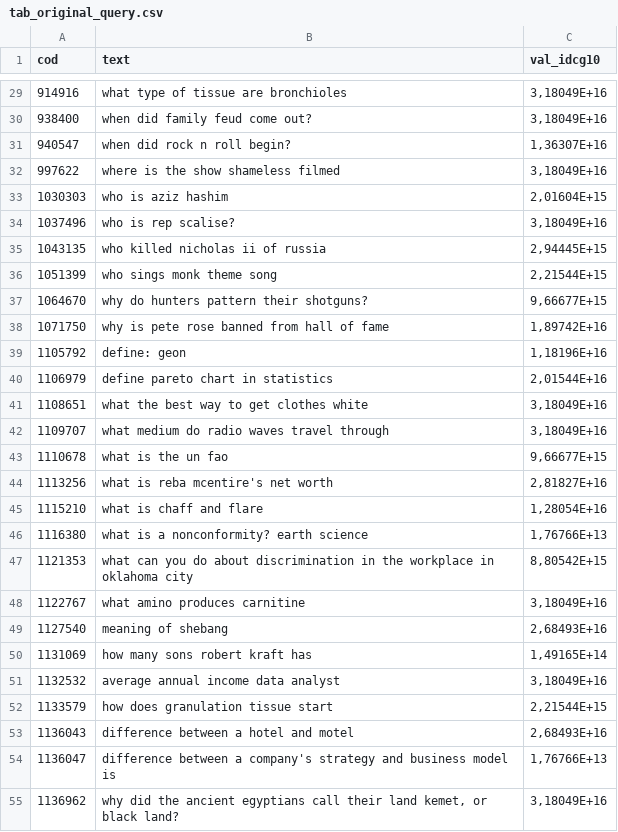
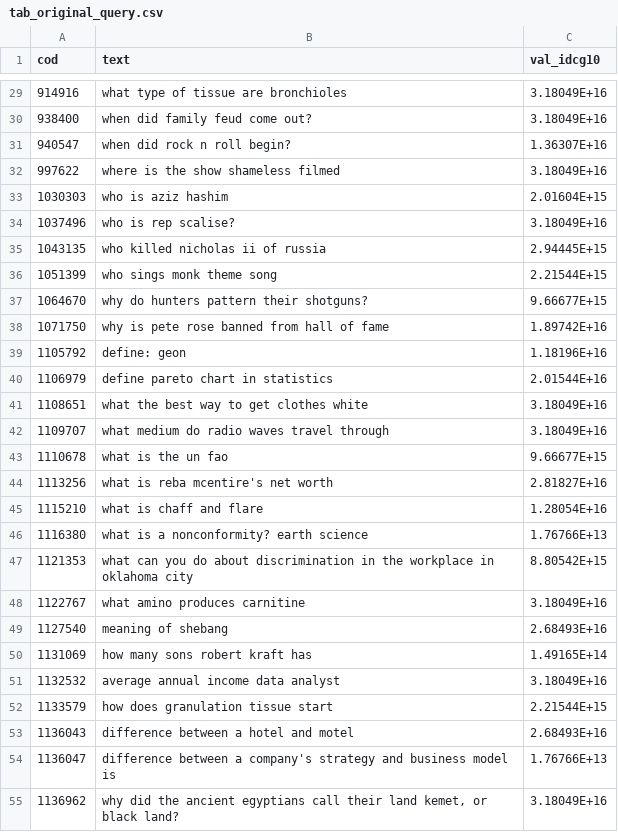
Before and after one commit to leonardo3108/robustez-query, a CSV file: data/tab_original_query.csv, drawn as a sheet; only a part is shown, gaps mark what is left out; the diff covers the shown part only.

```diff
--- a/data/tab_original_query.csv
+++ b/data/tab_original_query.csv
@@ -29,27 +29,27 @@
-914916;what type of tissue are bronchioles;3,18049E+16
-938400;when did family feud come out?;3,18049E+16
-940547;when did rock n roll begin?;1,36307E+16
-997622;where is the show shameless filmed;3,18049E+16
-1030303;who is aziz hashim;2,01604E+15
-1037496;who is rep scalise?;3,18049E+16
-1043135;who killed nicholas ii of russia;2,94445E+15
-1051399;who sings monk theme song;2,21544E+15
-1064670;why do hunters pattern their shotguns?;9,66677E+15
-1071750;why is pete rose banned from hall of fame;1,89742E+16
-1105792;define: geon;1,18196E+16
-1106979;define pareto chart in statistics;2,01544E+16
-1108651;what the best way to get clothes white;3,18049E+16
-1109707;what medium do radio waves travel through;3,18049E+16
-1110678;what is the un fao;9,66677E+15
-1113256;what is reba mcentire's net worth;2,81827E+16
-1115210;what is chaff and flare;1,28054E+16
-1116380;what is a nonconformity? earth science;1,76766E+13
-1121353;what can you do about discrimination in the workplace in oklahoma city;8,80542E+15
-1122767;what amino produces carnitine;3,18049E+16
-1127540;meaning of shebang;2,68493E+16
-1131069;how many sons robert kraft has;1,49165E+14
-1132532;average annual income data analyst;3,18049E+16
-1133579;how does granulation tissue start;2,21544E+15
-1136043;difference between a hotel and motel;2,68493E+16
-1136047;difference between a company's strategy and business model is;1,76766E+13
-1136962;why did the ancient egyptians call their land kemet, or black land?;3,18049E+16
+914916;what type of tissue are bronchioles;3.18049E+16
+938400;when did family feud come out?;3.18049E+16
+940547;when did rock n roll begin?;1.36307E+16
+997622;where is the show shameless filmed;3.18049E+16
+1030303;who is aziz hashim;2.01604E+15
+1037496;who is rep scalise?;3.18049E+16
+1043135;who killed nicholas ii of russia;2.94445E+15
+1051399;who sings monk theme song;2.21544E+15
+1064670;why do hunters pattern their shotguns?;9.66677E+15
+1071750;why is pete rose banned from hall of fame;1.89742E+16
+1105792;define: geon;1.18196E+16
+1106979;define pareto chart in statistics;2.01544E+16
+1108651;what the best way to get clothes white;3.18049E+16
+1109707;what medium do radio waves travel through;3.18049E+16
+1110678;what is the un fao;9.66677E+15
+1113256;what is reba mcentire's net worth;2.81827E+16
+1115210;what is chaff and flare;1.28054E+16
+1116380;what is a nonconformity? earth science;1.76766E+13
+1121353;what can you do about discrimination in the workplace in oklahoma city;8.80542E+15
+1122767;what amino produces carnitine;3.18049E+16
+1127540;meaning of shebang;2.68493E+16
+1131069;how many sons robert kraft has;1.49165E+14
+1132532;average annual income data analyst;3.18049E+16
+1133579;how does granulation tissue start;2.21544E+15
+1136043;difference between a hotel and motel;2.68493E+16
+1136047;difference between a company's strategy and business model is;1.76766E+13
+1136962;why did the ancient egyptians call their land kemet, or black land?;3.18049E+16
```
Also changed, not shown: 27 edited cells elsewhere in this file, 8 other files.
